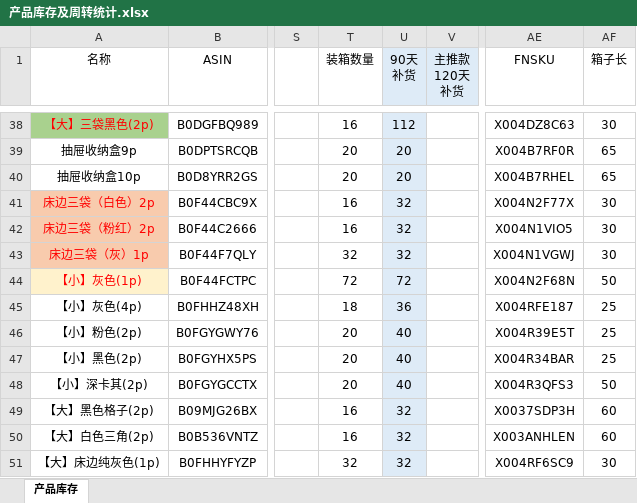
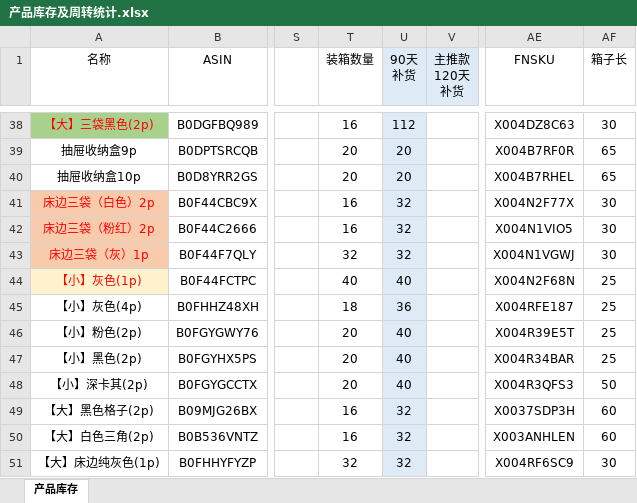
Before and after one commit to bang919/KanrichuAnlytics, an Excel workbook: public/产品库存及周转统计.xlsx, sheet 产品库存, drawn as a sheet; only a part is shown, gaps mark what is left out; values as stored, in another font and other column widths than the file's, no borders; conditional formats not drawn; the diff names each change by its address in the sheet, - before the commit and + after, or states it on an @@ line.

Commit message:
Remove dist and update public workbook

```diff
--- a/public/产品库存及周转统计.xlsx (sheet 产品库存)
+++ b/public/产品库存及周转统计.xlsx (sheet 产品库存)
-T44 (装箱数量): 72
+T44 (装箱数量): 40
-U44 (90天 补货): 72
+U44 (90天 补货): 40
-AF44 (箱子长): 50
+AF44 (箱子长): 25
```
Also changed, not shown: 11 other files.
